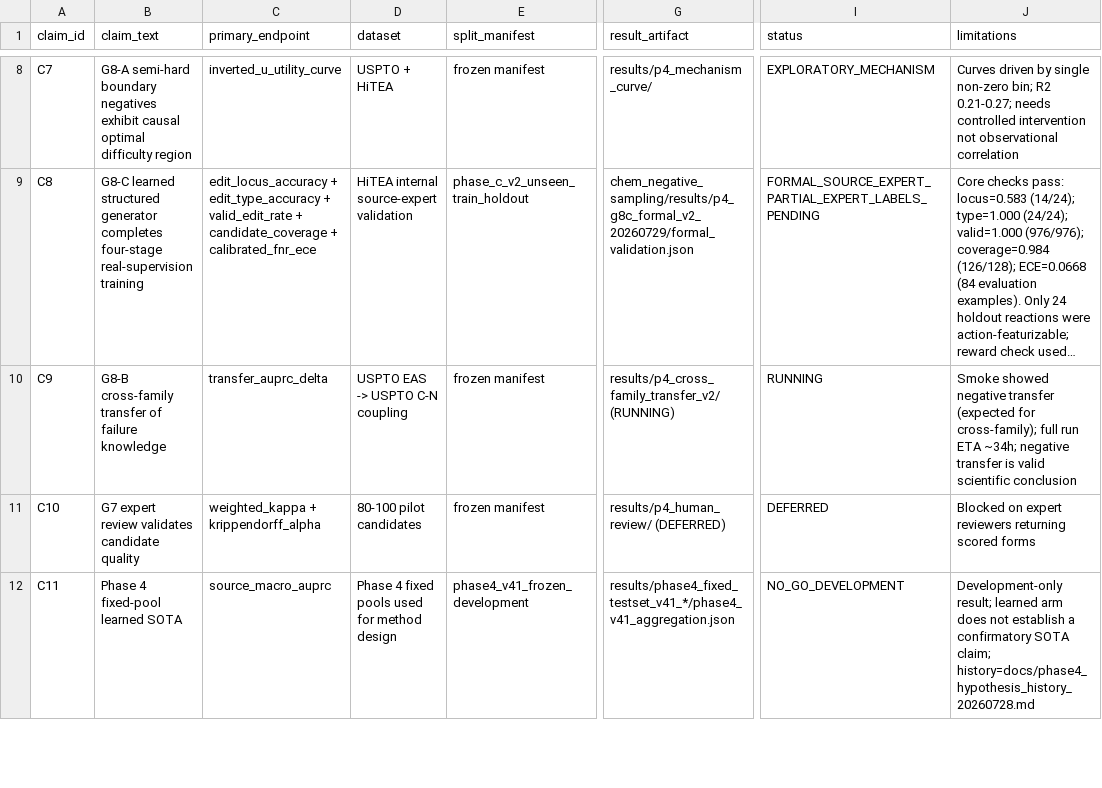
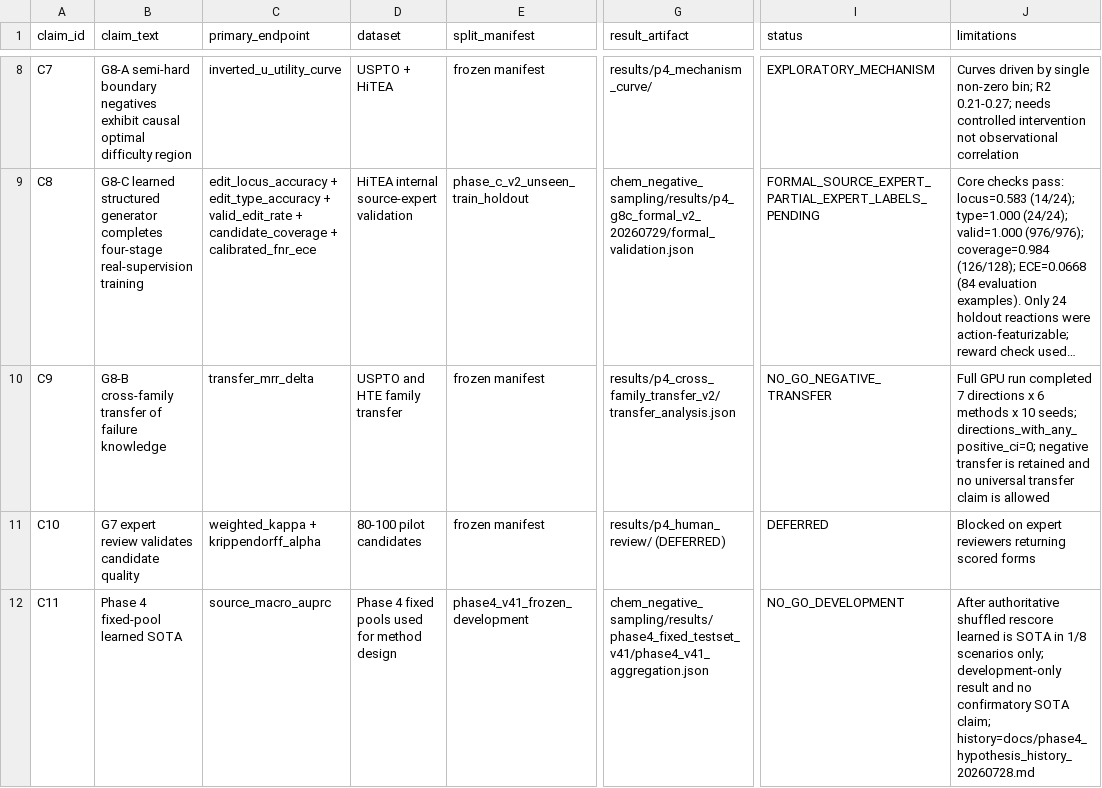
Before and after one commit to Cunyu-Liu/PC_CNG, a CSV file: docs/claim_registry.csv, drawn as a sheet; only a part is shown, gaps mark what is left out; long unchanged cells end in …; the diff covers the shown part only; the diff names each change by its address in the sheet, - before the commit and + after, or states it on an @@ line.

Commit message:
feat(phase4): close development mechanism evidence

```diff
--- a/docs/claim_registry.csv
+++ b/docs/claim_registry.csv
-C10 (primary_endpoint): transfer_auprc_delta
+C10 (primary_endpoint): transfer_mrr_delta
-D10 (dataset): USPTO EAS -> USPTO C-N coupling
+D10 (dataset): USPTO and HTE family transfer
-G10 (result_artifact): results/p4_cross_family_transfer_v2/ (RUNNING)
+G10 (result_artifact): results/p4_cross_family_transfer_v2/transfer_analysis.json
-I10 (status): RUNNING
+I10 (status): NO_GO_NEGATIVE_TRANSFER
-J10 (limitations): Smoke showed negative transfer (expected for cross-family); full run ETA ~34h; negative transfer is valid scientific conclusion
+J10 (limitations): Full GPU run completed 7 directions x 6 methods x 10 seeds; directions_with_any_positive_ci=0; negative transfer is retained and no universal transfer claim is allowed
-G12 (result_artifact): results/phase4_fixed_testset_v41_*/phase4_v41_aggregation.json
+G12 (result_artifact): chem_negative_sampling/results/phase4_fixed_testset_v41/phase4_v41_aggregation.json
-J12 (limitations): Development-only result; learned arm does not establish a confirmatory SOTA…
+J12 (limitations): After authoritative shuffled rescore learned is SOTA in 1/8 scenarios only; development-only result and no confirmatory SOTA…
```
Also changed, not shown: 2 added rows and 10 edited cells elsewhere in this file, chem_negative_sampling/results/phase4_fixed_testset_v41/per_scenario_records/ni_coupling__shuffled_parent__semi_hard.csv, chem_negative_sampling/results/phase4_fixed_testset_v41/per_scenario_records/random__shuffled_parent__semi_hard.csv, 36 other files.
